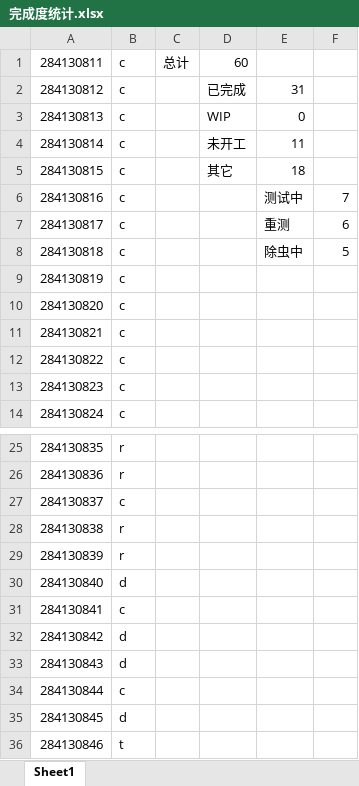
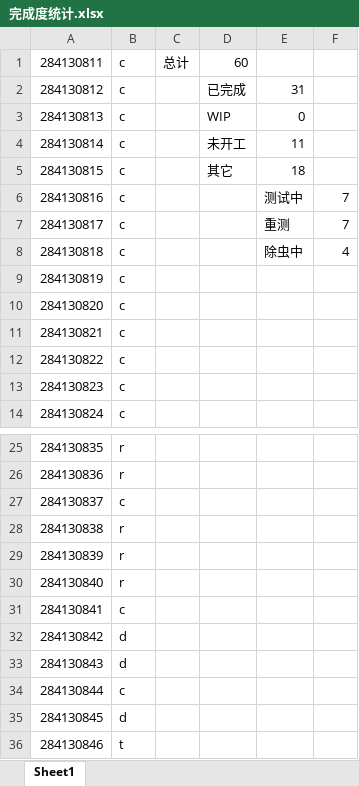
Before and after one commit to MCQGroup/MCGC, an Excel workbook: 完成度统计.xlsx, sheet Sheet1, drawn as a sheet; only a part is shown, gaps mark what is left out; values as stored, in another font and other column widths than the file's, no borders; the diff names each change by its address in the sheet, - before the commit and + after, or states it on an @@ line.

```diff
--- a/完成度统计.xlsx (sheet Sheet1)
+++ b/完成度统计.xlsx (sheet Sheet1)
-F7: 6
+F7: 7
-F8: 5
+F8: 4
-B30: d
+B30: r
```
Also changed, not shown: 3 other files.
